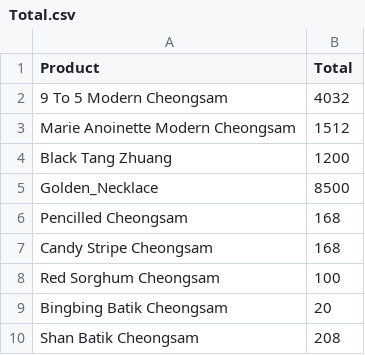
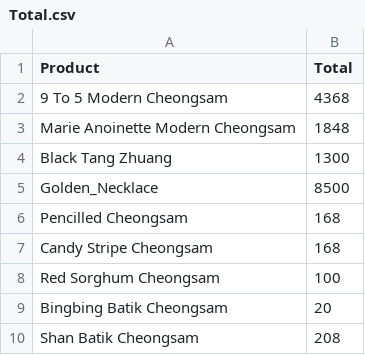
Before and after one commit to HProsperouS/Chinese-Arc, a CSV file: shop/static/data/Total.csv, drawn as a sheet; only a part is shown.

```diff
--- a/shop/static/data/Total.csv
+++ b/shop/static/data/Total.csv
@@ -1,5 +1,5 @@
 Product,Total
-9 To 5 Modern Cheongsam,4032
-Marie Anoinette Modern Cheongsam,1512
-Black Tang Zhuang,1200
+9 To 5 Modern Cheongsam,4368
+Marie Anoinette Modern Cheongsam,1848
+Black Tang Zhuang,1300
 Golden_Necklace,8500
```
Also changed, not shown: 4 other files.
